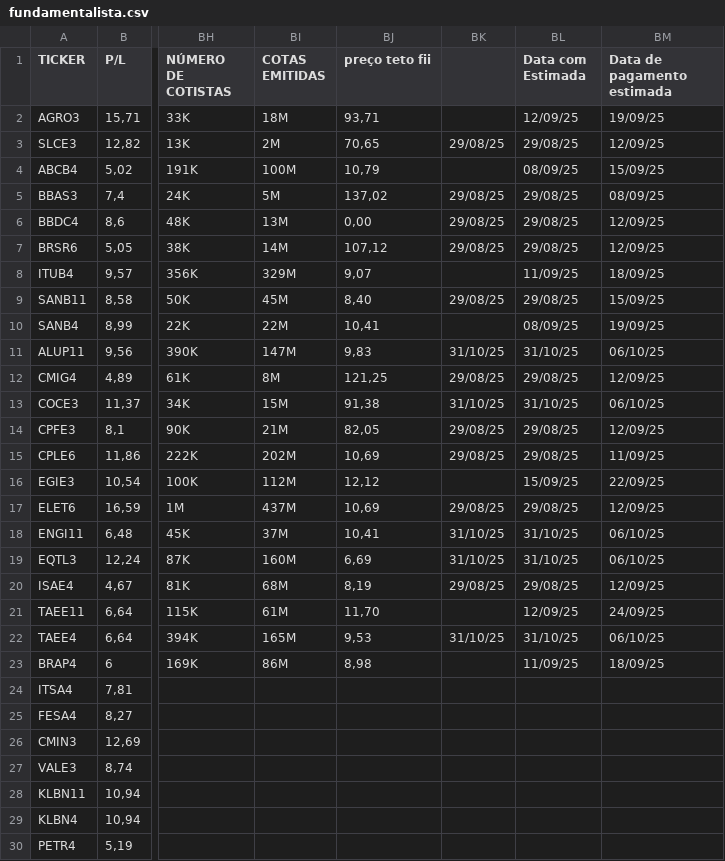
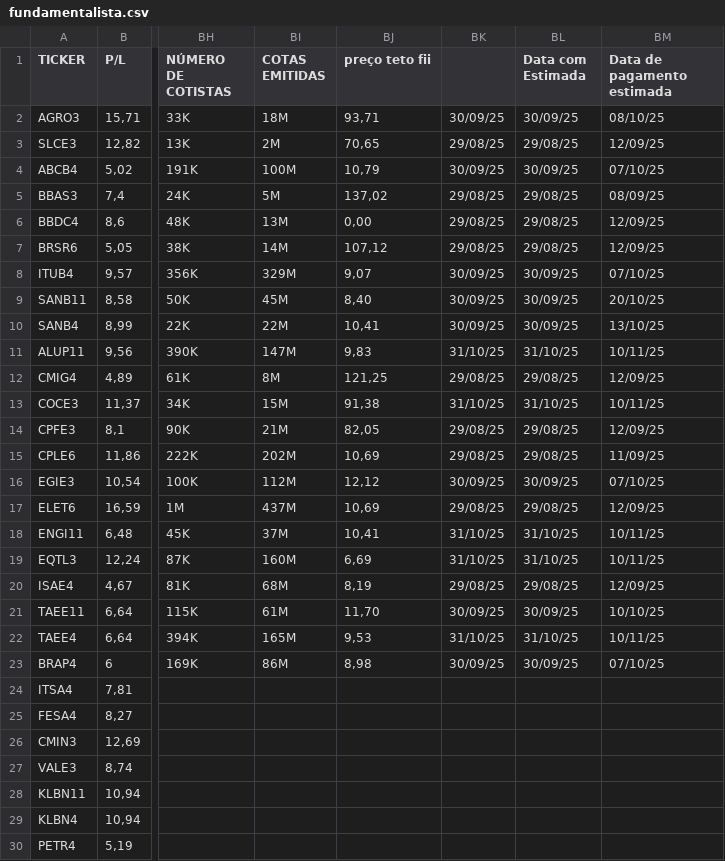
Before and after one commit to rogerioadf/csv-storage, a CSV file: fundamentalista.csv, drawn as a sheet; only a part is shown, gaps mark what is left out; the diff names each change by its address in the sheet, - before the commit and + after, or states it on an @@ line.

```diff
--- a/fundamentalista.csv
+++ b/fundamentalista.csv
-BK2: (empty)
+BK2: 30/09/25
-BL2 (Data com Estimada): 12/09/25
+BL2 (Data com Estimada): 30/09/25
-BM2 (Data de pagamento estimada): 19/09/25
+BM2 (Data de pagamento estimada): 08/10/25
-BK4: (empty)
+BK4: 30/09/25
-BL4 (Data com Estimada): 08/09/25
+BL4 (Data com Estimada): 30/09/25
-BM4 (Data de pagamento estimada): 15/09/25
+BM4 (Data de pagamento estimada): 07/10/25
-BK8: (empty)
+BK8: 30/09/25
-BL8 (Data com Estimada): 11/09/25
+BL8 (Data com Estimada): 30/09/25
-BM8 (Data de pagamento estimada): 18/09/25
+BM8 (Data de pagamento estimada): 07/10/25
-BK9: 29/08/25
+BK9: 30/09/25
-BL9 (Data com Estimada): 29/08/25
+BL9 (Data com Estimada): 30/09/25
-BM9 (Data de pagamento estimada): 15/09/25
+BM9 (Data de pagamento estimada): 20/10/25
-BK10: (empty)
+BK10: 30/09/25
-BL10 (Data com Estimada): 08/09/25
+BL10 (Data com Estimada): 30/09/25
-BM10 (Data de pagamento estimada): 19/09/25
+BM10 (Data de pagamento estimada): 13/10/25
-BM11 (Data de pagamento estimada): 06/10/25
+BM11 (Data de pagamento estimada): 10/11/25
-BM13 (Data de pagamento estimada): 06/10/25
+BM13 (Data de pagamento estimada): 10/11/25
-BK16: (empty)
+BK16: 30/09/25
-BL16 (Data com Estimada): 15/09/25
+BL16 (Data com Estimada): 30/09/25
-BM16 (Data de pagamento estimada): 22/09/25
+BM16 (Data de pagamento estimada): 07/10/25
-BM18:BM19 (Data de pagamento estimada): 06/10/25
+BM18:BM19 (Data de pagamento estimada): 10/11/25
-BK21: (empty)
+BK21: 30/09/25
-BL21 (Data com Estimada): 12/09/25
+BL21 (Data com Estimada): 30/09/25
-BM21 (Data de pagamento estimada): 24/09/25
+BM21 (Data de pagamento estimada): 10/10/25
-BM22 (Data de pagamento estimada): 06/10/25
+BM22 (Data de pagamento estimada): 10/11/25
-BK23: (empty)
+BK23: 30/09/25
-BL23 (Data com Estimada): 11/09/25
+BL23 (Data com Estimada): 30/09/25
-BM23 (Data de pagamento estimada): 18/09/25
+BM23 (Data de pagamento estimada): 07/10/25
```
Also changed, not shown: acoes_tickers.csv, dividendos.csv, 1 other file.
